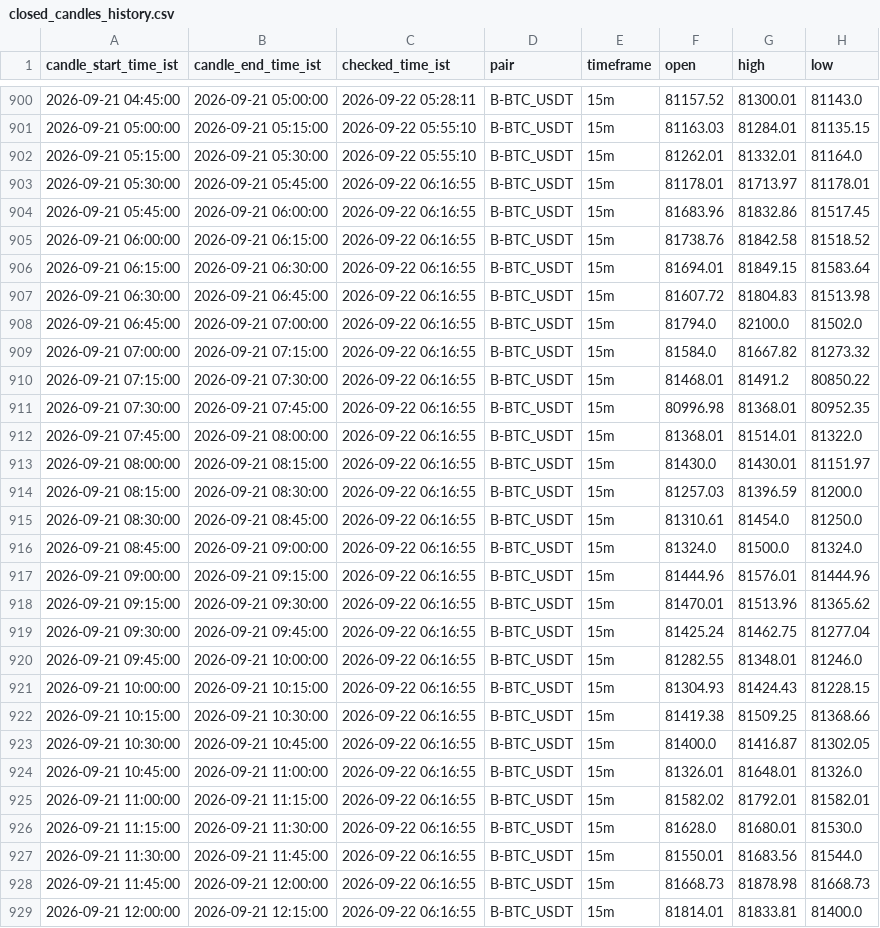
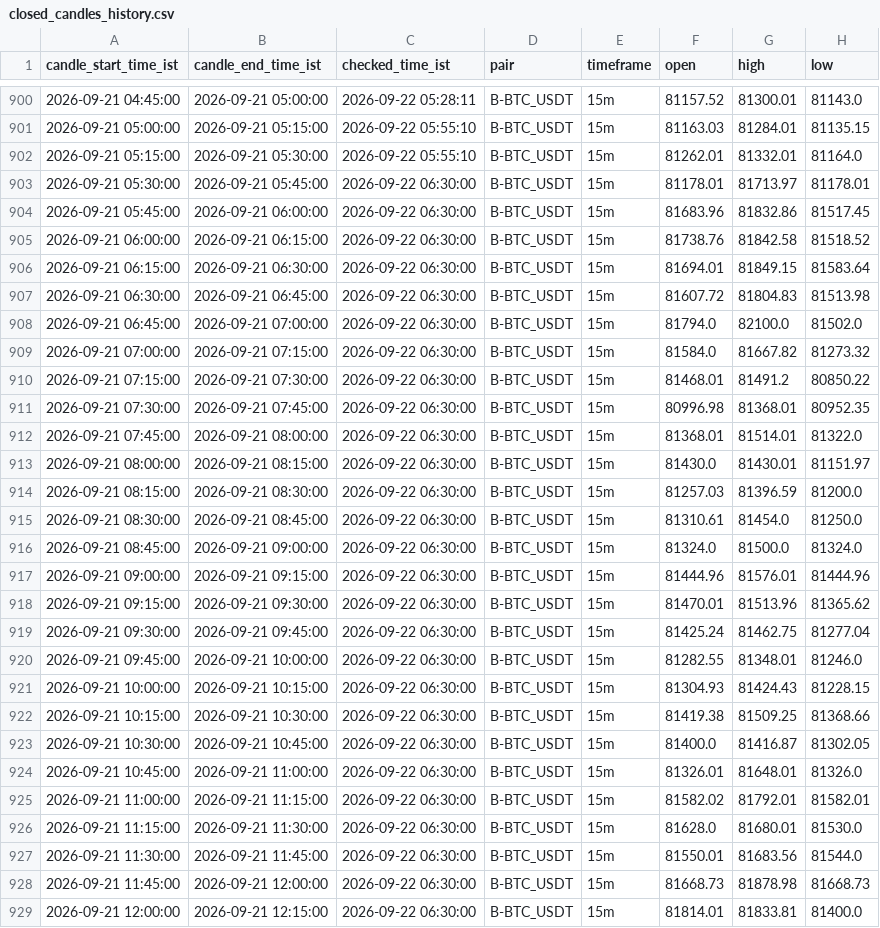
Before and after one commit to bera993258-design/coindcx-candle-alert, a CSV file: output/closed_candles_history.csv, drawn as a sheet; only a part is shown, gaps mark what is left out; the diff covers the shown part only; the diff names each change by its address in the sheet, - before the commit and + after, or states it on an @@ line.

```diff
--- a/output/closed_candles_history.csv
+++ b/output/closed_candles_history.csv
-C903:C929 (checked_time_ist): 2026-09-22 06:16:55
+C903:C929 (checked_time_ist): 2026-09-22 06:30:00
```
Also changed, not shown: 72 edited cells elsewhere in this file, output/live_result.csv, 1 other file.
